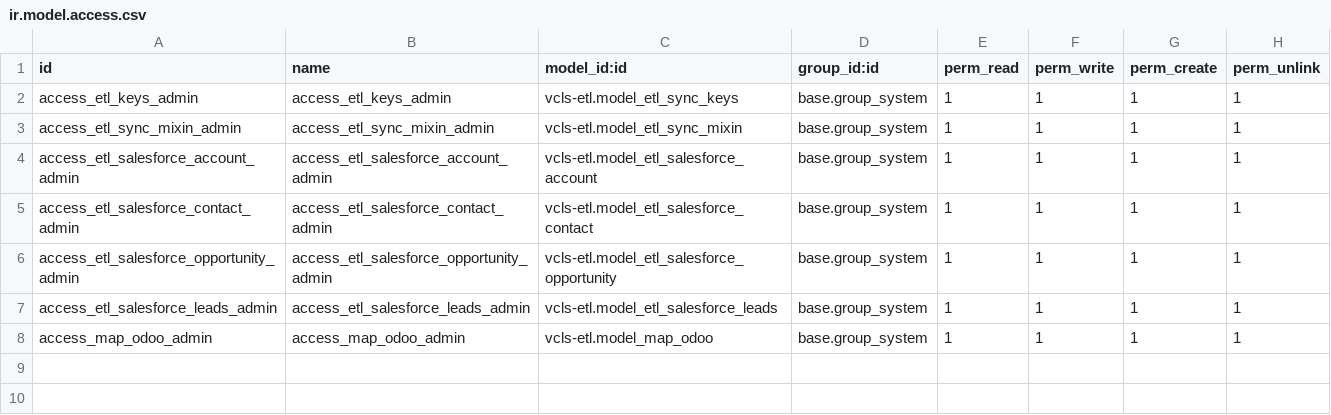
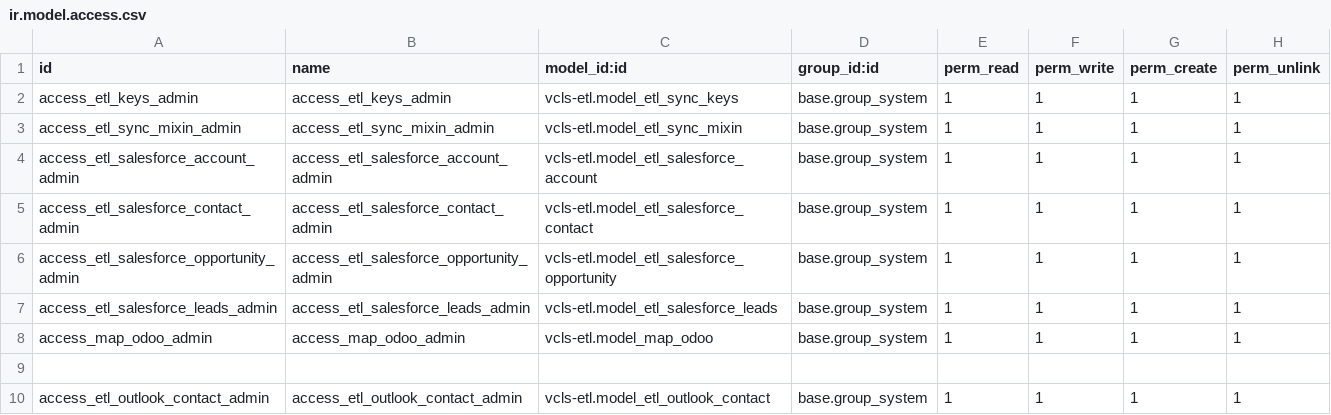
Before and after one commit to suningwz/odoo-vcls-module, a CSV file: vcls-etl/security/ir.model.access.csv, drawn as a sheet.

Commit message:
Create Outlook Contact Sync

```diff
--- a/vcls-etl/security/ir.model.access.csv
+++ b/vcls-etl/security/ir.model.access.csv
@@ -8 +8,3 @@ access_etl_salesforce_leads_admin,access_etl_salesforce_leads_admin,vcls-etl.mod
 access_map_odoo_admin,access_map_odoo_admin,vcls-etl.model_map_odoo,base.group_system,1,1,1,1
+
+access_etl_outlook_contact_admin,access_etl_outlook_contact_admin,vcls-etl.model_etl_outlook_contact,base.group_system,1,1,1,1
```
Also changed, not shown: 4 other files.
